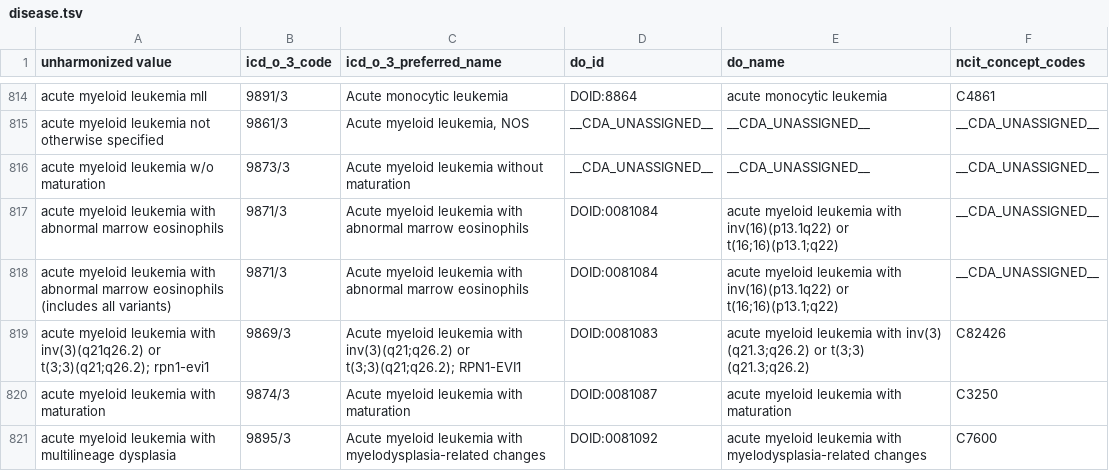
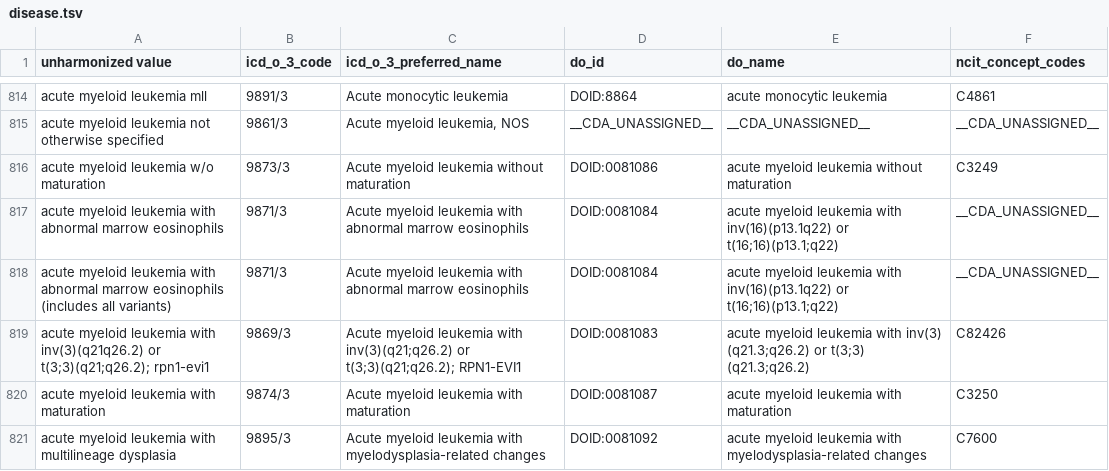
Before and after one commit to CancerDataAggregator/harmonization_reference, a TSV file: value_maps_by_concept/disease.tsv, drawn as a sheet; only a part is shown, gaps mark what is left out.

```diff
--- a/value_maps_by_concept/disease.tsv
+++ b/value_maps_by_concept/disease.tsv
@@ -815,3 +815,3 @@ acute myeloid leukemia mll	9891/3	Acute monocytic leukemia	DOID:8864	acute monoc
 acute myeloid leukemia not otherwise specified	9861/3	Acute myeloid leukemia, NOS	__CDA_UNASSIGNED__	__CDA_UNASSIGNED__	__CDA_UNASSIGNED__
-acute myeloid leukemia w/o maturation	9873/3	Acute myeloid leukemia without maturation	__CDA_UNASSIGNED__	__CDA_UNASSIGNED__	__CDA_UNASSIGNED__
+acute myeloid leukemia w/o maturation	9873/3	Acute myeloid leukemia without maturation	DOID:0081086	acute myeloid leukemia without maturation	C3249
 acute myeloid leukemia with abnormal marrow eosinophils	9871/3	Acute myeloid leukemia with abnormal marrow eosinophils	DOID:0081084	acute myeloid leukemia with inv(16)(p13.1q22) or t(16;16)(p13.1;q22)	__CDA_UNASSIGNED__
```
Also changed, not shown: slim_maps/anatomic_site_slim.tsv, slim_maps/disease_slim.tsv.
